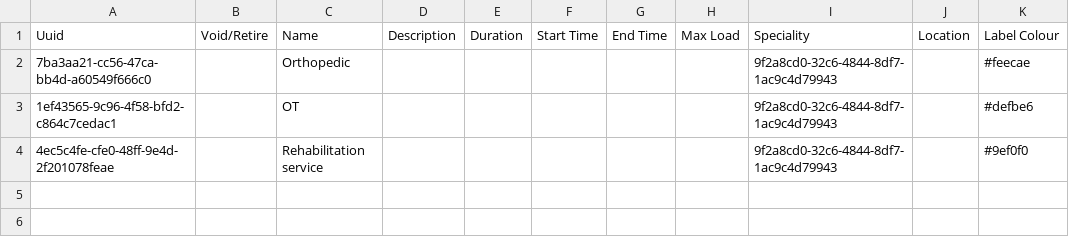
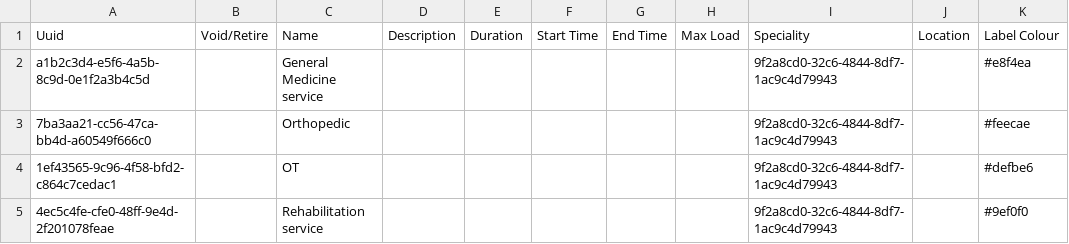
Before and after one commit to NidanHIS/openmrs-content-referenceapplication-demo, a CSV file: configuration/appointmentservicedefinitions/referenceapplication-demo/service_definitions-core_demo.csv, drawn as a sheet.

```diff
--- a/configuration/appointmentservicedefinitions/referenceapplication-demo/service_definitions-core_demo.csv
+++ b/configuration/appointmentservicedefinitions/referenceapplication-demo/service_definitions-core_demo.csv
@@ -1,2 +1,3 @@
 Uuid,Void/Retire,Name,Description,Duration,Start Time,End Time,Max Load,Speciality,Location,Label Colour
+a1b2c3d4-e5f6-4a5b-8c9d-0e1f2a3b4c5d,,General Medicine service,,,,,,9f2a8cd0-32c6-4844-8df7-1ac9c4d79943,,#e8f4ea
 7ba3aa21-cc56-47ca-bb4d-a60549f666c0,,Orthopedic,,,,,,9f2a8cd0-32c6-4844-8df7-1ac9c4d79943,,#feecae
```
Also changed, not shown: configuration/idgen/referenceapplication-demo/idgen_sequential-core_demo.csv, configuration/patientidentifiertypes/referenceapplication-demo/patientidentifiertypes-core_demo.csv, 9 other files.
